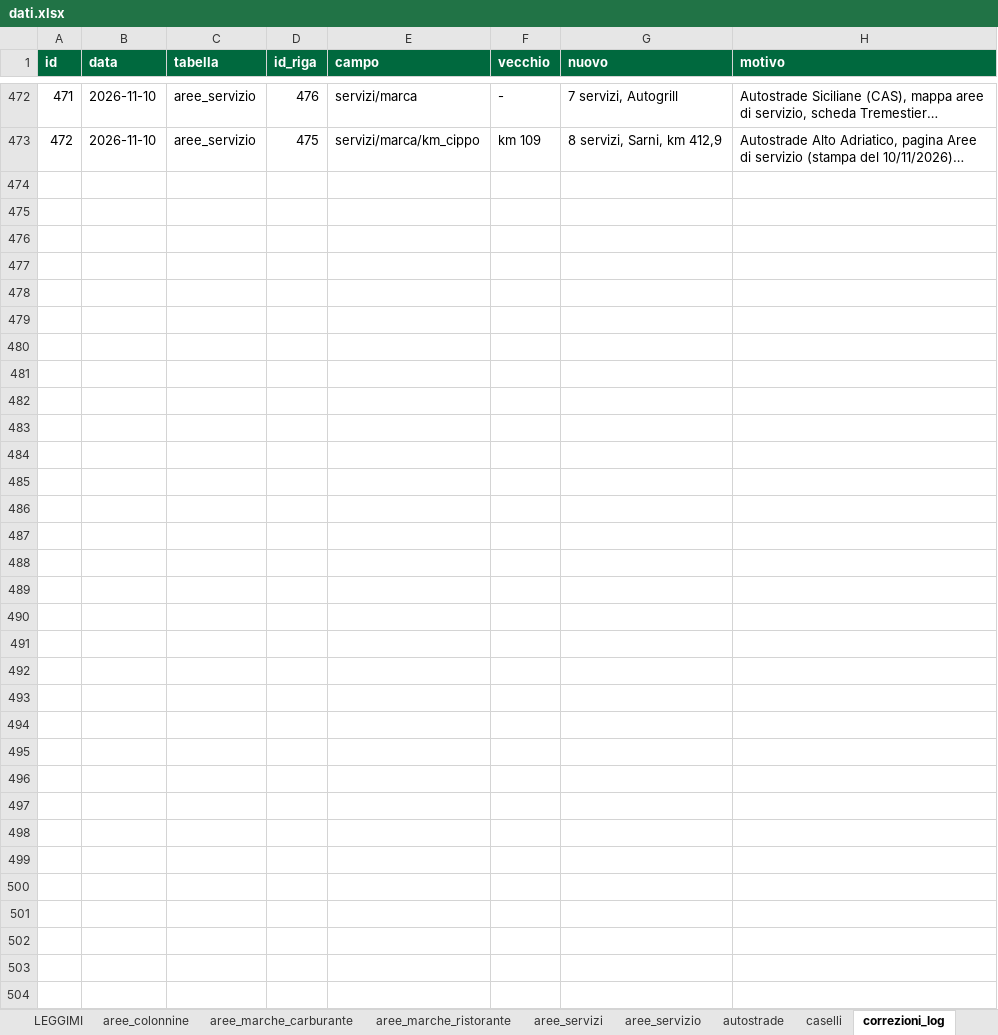
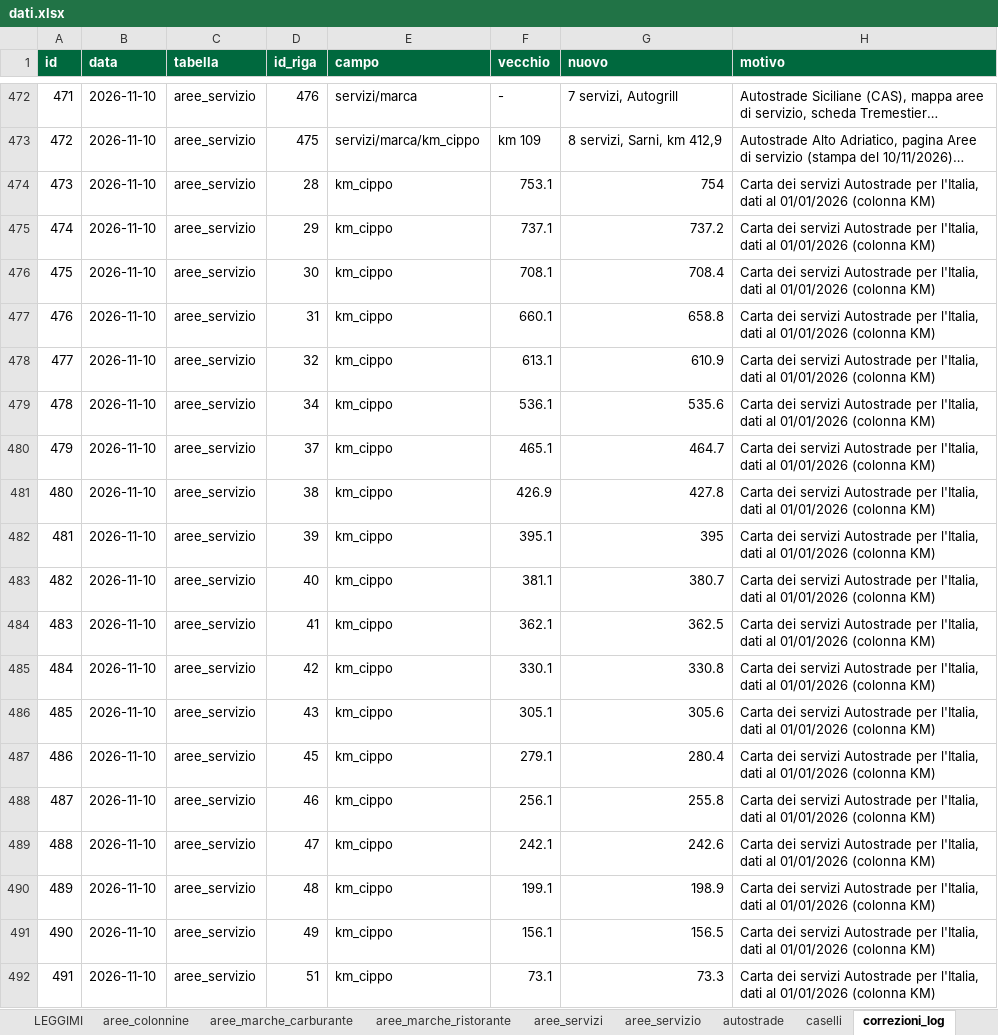
Before and after one commit to csantacroce/iviaggi-dati, an Excel workbook: source/dati.xlsx, sheet correzioni_log, drawn as a sheet; only a part is shown, gaps mark what is left out; long unchanged cells end in …; values as stored, in another font and other column widths than the file's, no borders; the diff covers the shown part only; the diff names each change by its address in the sheet, - before the commit and + after, or states it on an @@ line.

```diff
--- a/source/dati.xlsx (sheet correzioni_log)
+++ b/source/dati.xlsx (sheet correzioni_log)
+row 474: 473 | 2026-11-10 | aree_servizio | 28 | km_cippo | 753.1 | 754 | Carta dei servizi Autostrade per l'Italia, dati al 01/01/2026 (colonna KM)
+row 475: 474 | 2026-11-10 | aree_servizio | 29 | km_cippo | 737.1 | 737.2 | Carta dei servizi Autostrade per l'Italia, dati al 01/01/2026 (colonna KM)
+row 476: 475 | 2026-11-10 | aree_servizio | 30 | km_cippo | 708.1 | 708.4 | Carta dei servizi Autostrade per l'Italia, dati al 01/01/2026 (colonna KM)
+row 477: 476 | 2026-11-10 | aree_servizio | 31 | km_cippo | 660.1 | 658.8 | Carta dei servizi Autostrade per l'Italia, dati al 01/01/2026 (colonna KM)
+row 478: 477 | 2026-11-10 | aree_servizio | 32 | km_cippo | 613.1 | 610.9 | Carta dei servizi Autostrade per l'Italia, dati al 01/01/2026 (colonna KM)
+row 479: 478 | 2026-11-10 | aree_servizio | 34 | km_cippo | 536.1 | 535.6 | Carta dei servizi Autostrade per l'Italia, dati al 01/01/2026 (colonna KM)
+row 480: 479 | 2026-11-10 | aree_servizio | 37 | km_cippo | 465.1 | 464.7 | Carta dei servizi Autostrade per l'Italia, dati al 01/01/2026 (colonna KM)
+row 481: 480 | 2026-11-10 | aree_servizio | 38 | km_cippo | 426.9 | 427.8 | Carta dei servizi Autostrade per l'Italia, dati al 01/01/2026 (colonna KM)
+row 482: 481 | 2026-11-10 | aree_servizio | 39 | km_cippo | 395.1 | 395 | Carta dei servizi Autostrade per l'Italia, dati al 01/01/2026 (colonna KM)
+row 483: 482 | 2026-11-10 | aree_servizio | 40 | km_cippo | 381.1 | 380.7 | Carta dei servizi Autostrade per l'Italia, dati al 01/01/2026 (colonna KM)
+row 484: 483 | 2026-11-10 | aree_servizio | 41 | km_cippo | 362.1 | 362.5 | Carta dei servizi Autostrade per l'Italia, dati al 01/01/2026 (colonna KM)
+row 485: 484 | 2026-11-10 | aree_servizio | 42 | km_cippo | 330.1 | 330.8 | Carta dei servizi Autostrade per l'Italia, dati al 01/01/2026 (colonna KM)
+row 486: 485 | 2026-11-10 | aree_servizio | 43 | km_cippo | 305.1 | 305.6 | Carta dei servizi Autostrade per l'Italia, dati al 01/01/2026 (colonna KM)
+row 487: 486 | 2026-11-10 | aree_servizio | 45 | km_cippo | 279.1 | 280.4 | Carta dei servizi Autostrade per l'Italia, dati al 01/01/2026 (colonna KM)
+row 488: 487 | 2026-11-10 | aree_servizio | 46 | km_cippo | 256.1 | 255.8 | Carta dei servizi Autostrade per l'Italia, dati al 01/01/2026 (colonna KM)
+row 489: 488 | 2026-11-10 | aree_servizio | 47 | km_cippo | 242.1 | 242.6 | Carta dei servizi Autostrade per l'Italia, dati al 01/01/2026 (colonna KM)
+row 490: 489 | 2026-11-10 | aree_servizio | 48 | km_cippo | 199.1 | 198.9 | Carta dei servizi Autostrade per l'Italia, dati al 01/01/2026 (colonna KM)
+row 491: 490 | 2026-11-10 | aree_servizio | 49 | km_cippo | 156.1 | 156.5 | Carta dei servizi Autostrade per l'Italia, dati al 01/01/2026 (colonna KM)
+row 492: 491 | 2026-11-10 | aree_servizio | 51 | km_cippo | 73.1 | 73.3 | Carta dei servizi Autostrade per l'Italia, dati al 01/01/2026 (colonna KM)
```
Also changed, not shown: 111 added rows elsewhere in this sheet, sheet aree_servizio, 4 other files.
